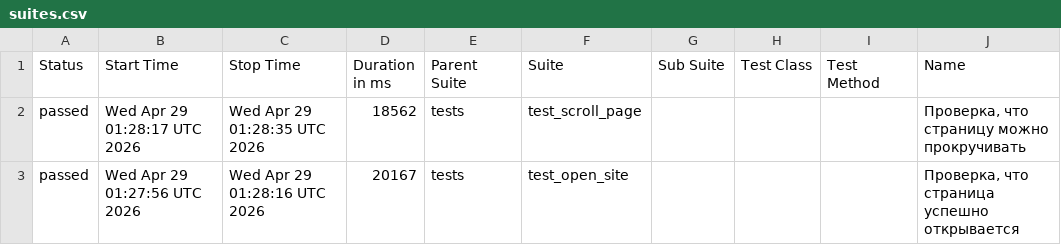
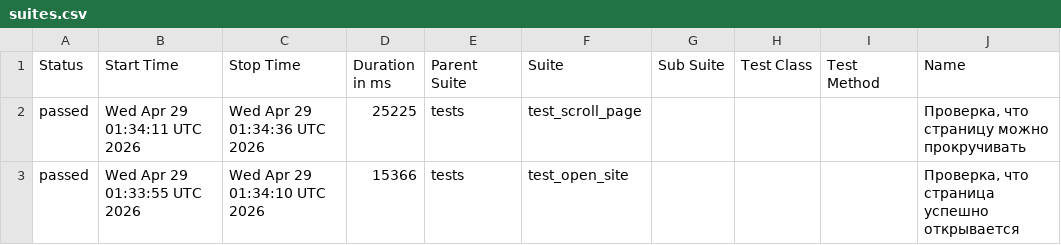
Before and after one commit to TigrRooT/playwright-tests, a CSV file: data/suites.csv, drawn as a sheet; only a part is shown; the diff names each change by its address in the sheet, - before the commit and + after, or states it on an @@ line.

```diff
--- a/data/suites.csv
+++ b/data/suites.csv
-B2 (Start Time): Wed Apr 29 01:28:17 UTC 2026
+B2 (Start Time): Wed Apr 29 01:34:11 UTC 2026
-C2 (Stop Time): Wed Apr 29 01:28:35 UTC 2026
+C2 (Stop Time): Wed Apr 29 01:34:36 UTC 2026
-D2 (Duration in ms): 18562
+D2 (Duration in ms): 25225
-B3 (Start Time): Wed Apr 29 01:27:56 UTC 2026
+B3 (Start Time): Wed Apr 29 01:33:55 UTC 2026
-C3 (Stop Time): Wed Apr 29 01:28:16 UTC 2026
+C3 (Stop Time): Wed Apr 29 01:34:10 UTC 2026
-D3 (Duration in ms): 20167
+D3 (Duration in ms): 15366
```
Also changed, not shown: 24 other files.
